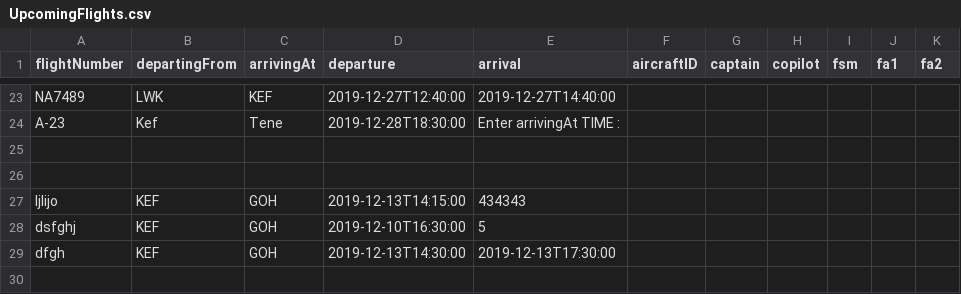
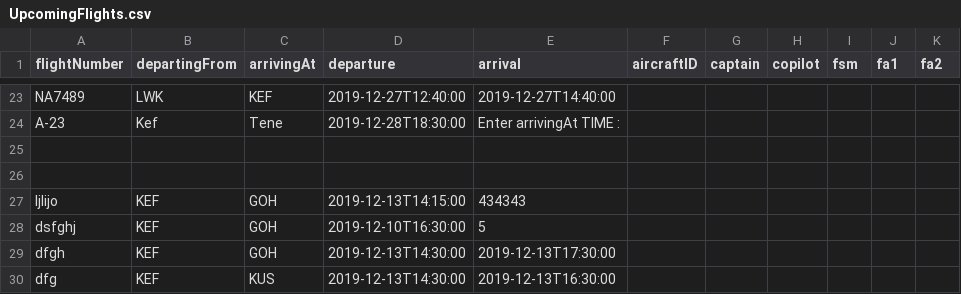
Before and after one commit to noifjalar/NANAIR, a CSV file: a_csv/UpcomingFlights.csv, drawn as a sheet; only a part is shown, gaps mark what is left out.

Commit message:
dfg

```diff
--- a/a_csv/UpcomingFlights.csv
+++ b/a_csv/UpcomingFlights.csv
@@ -29 +29,2 @@ dsfghj,KEF,GOH,2019-12-10T16:30:00,5
 dfgh,KEF,GOH,2019-12-13T14:30:00,2019-12-13T17:30:00
+dfg,KEF,KUS,2019-12-13T14:30:00,2019-12-13T16:30:00
```
